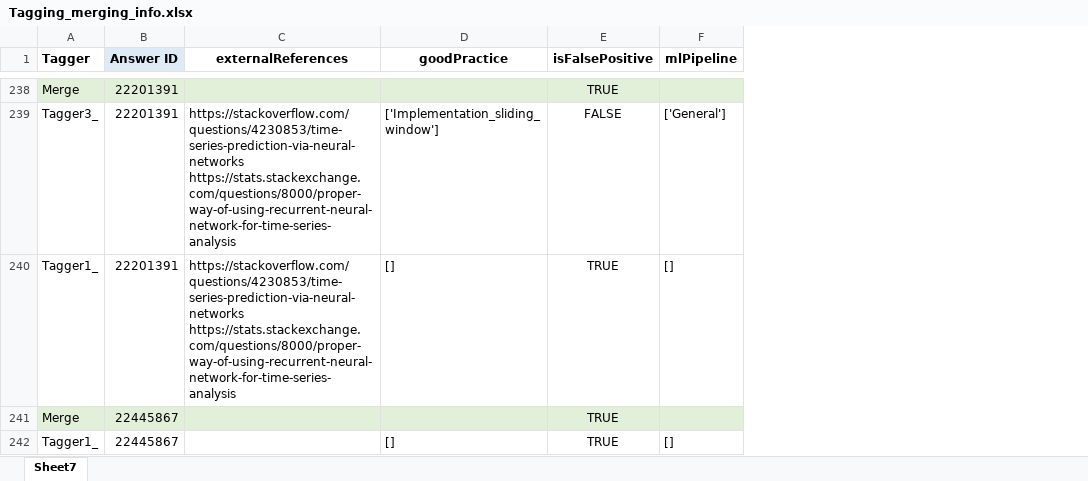
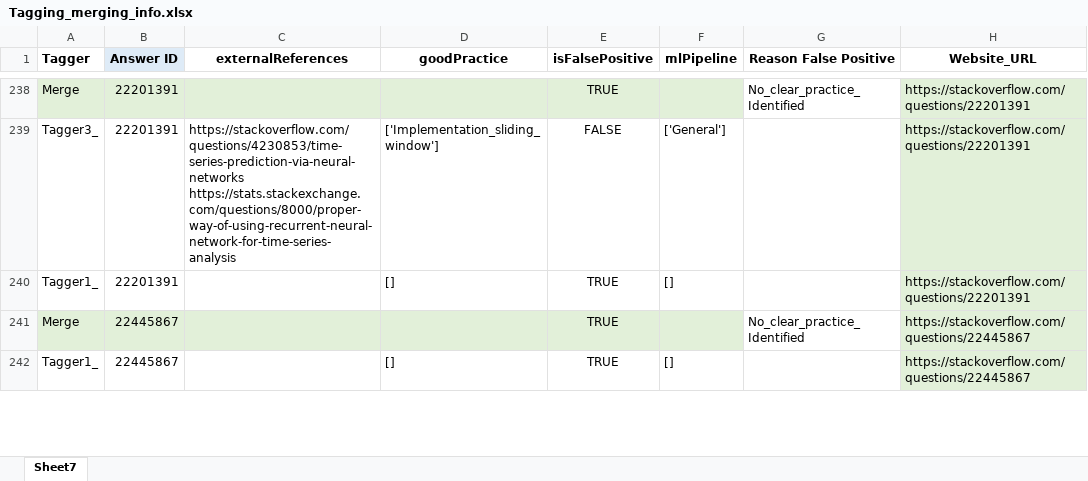
Before and after one commit to TheSoftwareDesignLab/ML_best_practices, an Excel workbook: tagging/Tagging_merging_info.xlsx, sheet Sheet7, drawn as a sheet; only a part is shown, gaps mark what is left out; values as stored, in another font and other column widths than the file's, no borders; charts and pictures not drawn; ↵ is a line break in a cell; the diff covers the shown part only; the diff names each change by its address in the sheet, - before the commit and + after, or states it on an @@ line.

```diff
--- a/tagging/Tagging_merging_info.xlsx (sheet Sheet7)
+++ b/tagging/Tagging_merging_info.xlsx (sheet Sheet7)
+column G (Reason False Positive), rows 238-241: No_clear_practice_Identified |  |  | No_clear_practice_Identified
+column H (Website_URL), rows 238-242: https://stackoverflow.com/questions/22201391 | https://stackoverflow.com/questions/22201391 | https://stackoverflow.com/questions/22201391 | https://stackoverflow.com/questions/22445867 | https://stackoverflow.com/questions/22445867
-C240 (externalReferences): https://stackoverflow.com/questions/4230853/time-series-prediction-via-neural-networks ↵ https://stats.stackexchange.com/questions/8000/proper-way-of-using-recurrent-neural-network-for-time-series-analysis
+C240 (externalReferences): (empty)
```
Also changed, not shown: 4 edited cells and cell formats elsewhere in this sheet, charts or pictures, 9 other files.
